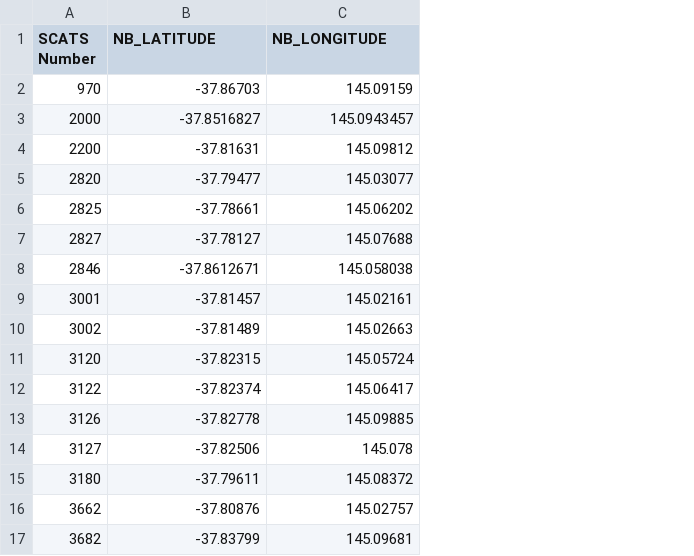
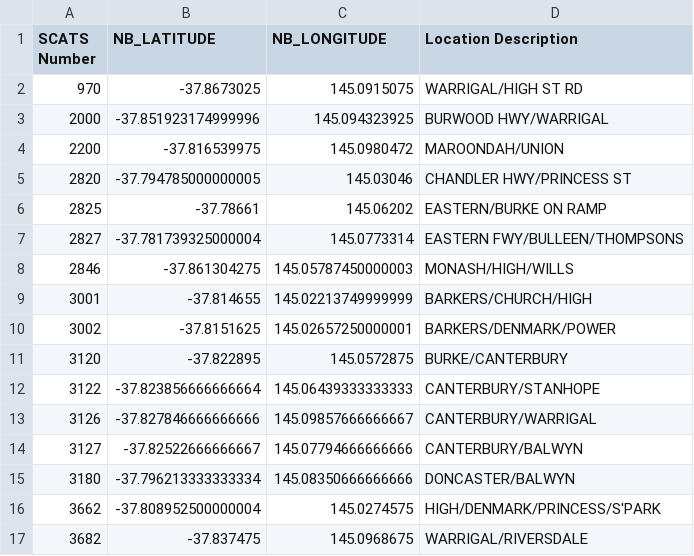
Before and after one commit to DeandraArifin/TBRGSApplication, a CSV file: Assignment2B/Resources/scats_lat_lon_data.csv, drawn as a sheet; only a part is shown; the diff covers the shown part only; the diff names each change by its address in the sheet, - before the commit and + after, or states it on an @@ line.

```diff
--- a/Assignment2B/Resources/scats_lat_lon_data.csv
+++ b/Assignment2B/Resources/scats_lat_lon_data.csv
+column D (Location Description), rows 2-17: WARRIGAL/HIGH ST RD | BURWOOD HWY/WARRIGAL | MAROONDAH/UNION | CHANDLER HWY/PRINCESS ST | EASTERN/BURKE ON RAMP | EASTERN FWY/BULLEEN/THOMPSONS | MONASH/HIGH/WILLS | BARKERS/CHURCH/HIGH | BARKERS/DENMARK/POWER | BURKE/CANTERBURY | CANTERBURY/STANHOPE | CANTERBURY/WARRIGAL | CANTERBURY/BALWYN | DONCASTER/BALWYN | HIGH/DENMARK/PRINCESS/S'PARK | WARRIGAL/RIVERSDALE
-B2 (NB_LATITUDE): -37.86703
+B2 (NB_LATITUDE): -37.8673025
-C2 (NB_LONGITUDE): 145.09159
+C2 (NB_LONGITUDE): 145.0915075
-B3 (NB_LATITUDE): -37.8516827
+B3 (NB_LATITUDE): -37.851923174999996
-C3 (NB_LONGITUDE): 145.0943457
+C3 (NB_LONGITUDE): 145.094323925
-B4 (NB_LATITUDE): -37.81631
+B4 (NB_LATITUDE): -37.816539975
-C4 (NB_LONGITUDE): 145.09812
+C4 (NB_LONGITUDE): 145.0980472
-B5 (NB_LATITUDE): -37.79477
+B5 (NB_LATITUDE): -37.794785000000005
-C5 (NB_LONGITUDE): 145.03077
+C5 (NB_LONGITUDE): 145.03046
-B7 (NB_LATITUDE): -37.78127
+B7 (NB_LATITUDE): -37.781739325000004
-C7 (NB_LONGITUDE): 145.07688
+C7 (NB_LONGITUDE): 145.0773314
-B8 (NB_LATITUDE): -37.8612671
+B8 (NB_LATITUDE): -37.861304275
-C8 (NB_LONGITUDE): 145.058038
+C8 (NB_LONGITUDE): 145.05787450000003
-B9 (NB_LATITUDE): -37.81457
+B9 (NB_LATITUDE): -37.814655
-C9 (NB_LONGITUDE): 145.02161
+C9 (NB_LONGITUDE): 145.02213749999999
-B10 (NB_LATITUDE): -37.81489
+B10 (NB_LATITUDE): -37.8151625
-C10 (NB_LONGITUDE): 145.02663
+C10 (NB_LONGITUDE): 145.02657250000001
-B11 (NB_LATITUDE): -37.82315
+B11 (NB_LATITUDE): -37.822895
-C11 (NB_LONGITUDE): 145.05724
+C11 (NB_LONGITUDE): 145.0572875
-B12 (NB_LATITUDE): -37.82374
+B12 (NB_LATITUDE): -37.823856666666664
-C12 (NB_LONGITUDE): 145.06417
+C12 (NB_LONGITUDE): 145.06439333333333
-B13 (NB_LATITUDE): -37.82778
+B13 (NB_LATITUDE): -37.827846666666666
-C13 (NB_LONGITUDE): 145.09885
+C13 (NB_LONGITUDE): 145.09857666666667
-B14 (NB_LATITUDE): -37.82506
+B14 (NB_LATITUDE): -37.82522666666667
-C14 (NB_LONGITUDE): 145.078
+C14 (NB_LONGITUDE): 145.07794666666666
-B15 (NB_LATITUDE): -37.79611
+B15 (NB_LATITUDE): -37.796213333333334
-C15 (NB_LONGITUDE): 145.08372
+C15 (NB_LONGITUDE): 145.08350666666666
-B16 (NB_LATITUDE): -37.80876
+B16 (NB_LATITUDE): -37.808952500000004
-C16 (NB_LONGITUDE): 145.02757
+C16 (NB_LONGITUDE): 145.0274575
-B17 (NB_LATITUDE): -37.83799
+B17 (NB_LATITUDE): -37.837475
-C17 (NB_LONGITUDE): 145.09681
+C17 (NB_LONGITUDE): 145.0968675
```
Also changed, not shown: 46 edited cells elsewhere in this file, 2 other files.
